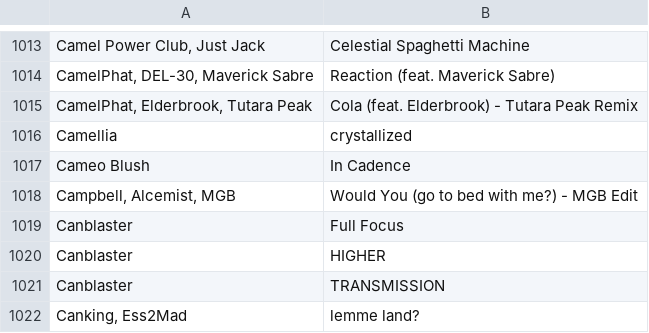
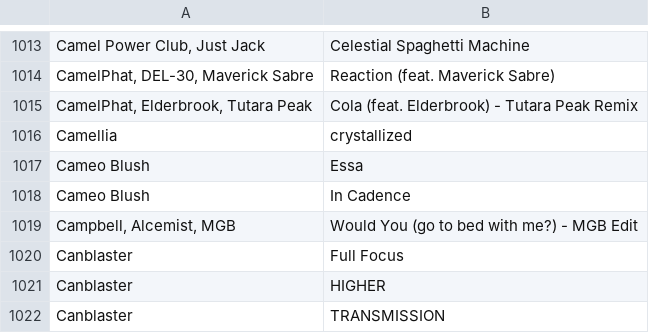
Before and after one commit to gwennlbh/music-library, a TSV file: library.tsv, drawn as a sheet; only a part is shown, gaps mark what is left out; the shorter side is filled out with more unchanged rows; the diff names each change by its address in the sheet, - before the commit and + after, or states it on an @@ line.

Commit message:
update

```diff
--- a/library.tsv
+++ b/library.tsv
+row 1017: Cameo Blush | Essa
```
